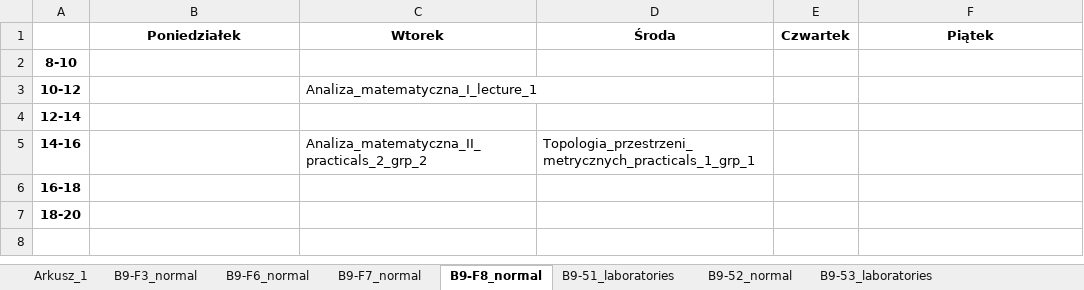
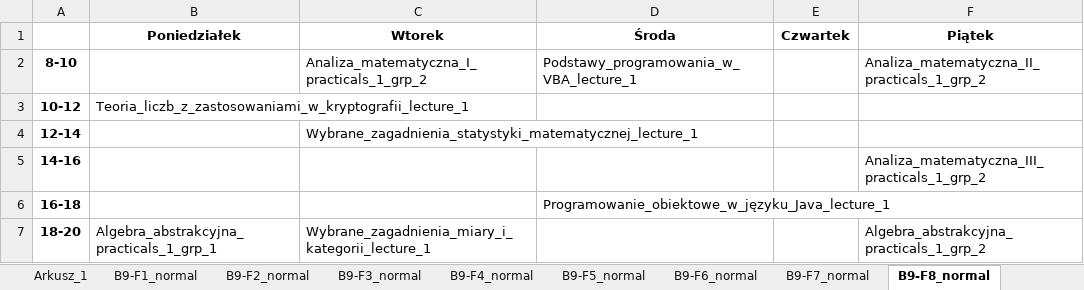
Before and after one commit to snosek/class_scheduling, an Excel workbook: plan_dla_pokoi.xlsx, sheet B9-F8_normal, drawn as a sheet; values as stored, in another font and other column widths than the file's, no borders; the diff names each change by its address in the sheet, - before the commit and + after, or states it on an @@ line.

```diff
--- a/plan_dla_pokoi.xlsx (sheet B9-F8_normal)
+++ b/plan_dla_pokoi.xlsx (sheet B9-F8_normal)
+sheet tab: B9-F1_normal
+sheet tab: B9-F2_normal
+sheet tab: B9-F4_normal
+sheet tab: B9-F5_normal
-C2 (Wtorek): (empty)
+C2 (Wtorek): Analiza_matematyczna_I_practicals_1_grp_2
-D2 (Środa): (empty)
+D2 (Środa): Podstawy_programowania_w_VBA_lecture_1
-F2 (Piątek): (empty)
+F2 (Piątek): Analiza_matematyczna_II_practicals_1_grp_2
-B3 (Poniedziałek): (empty)
+B3 (Poniedziałek): Teoria_liczb_z_zastosowaniami_w_kryptografii_lecture_1
-C3 (Wtorek): Analiza_matematyczna_I_lecture_1
+C3 (Wtorek): (empty)
-C4 (Wtorek): (empty)
+C4 (Wtorek): Wybrane_zagadnienia_statystyki_matematycznej_lecture_1
-C5 (Wtorek): Analiza_matematyczna_II_practicals_2_grp_2
+C5 (Wtorek): (empty)
-D5 (Środa): Topologia_przestrzeni_metrycznych_practicals_1_grp_1
+D5 (Środa): (empty)
-F5 (Piątek): (empty)
+F5 (Piątek): Analiza_matematyczna_III_practicals_1_grp_2
-D6 (Środa): (empty)
+D6 (Środa): Programowanie_obiektowe_w_języku_Java_lecture_1
-B7 (Poniedziałek): (empty)
+B7 (Poniedziałek): Algebra_abstrakcyjna_practicals_1_grp_1
-C7 (Wtorek): (empty)
+C7 (Wtorek): Wybrane_zagadnienia_miary_i_kategorii_lecture_1
-F7 (Piątek): (empty)
+F7 (Piątek): Algebra_abstrakcyjna_practicals_1_grp_2
```
Also changed, not shown: sheet B9-52_normal, sheet B9-F6_normal, sheet B9-F7_normal, sheet B9-F3_normal, sheet B14-1.12_laboratories, sheet B9-53_laboratories, 1 more sheet, other sheet tabs, plan_dla_profesorow.xlsx, plan_dla_studentow.xlsx, 4 other files.
